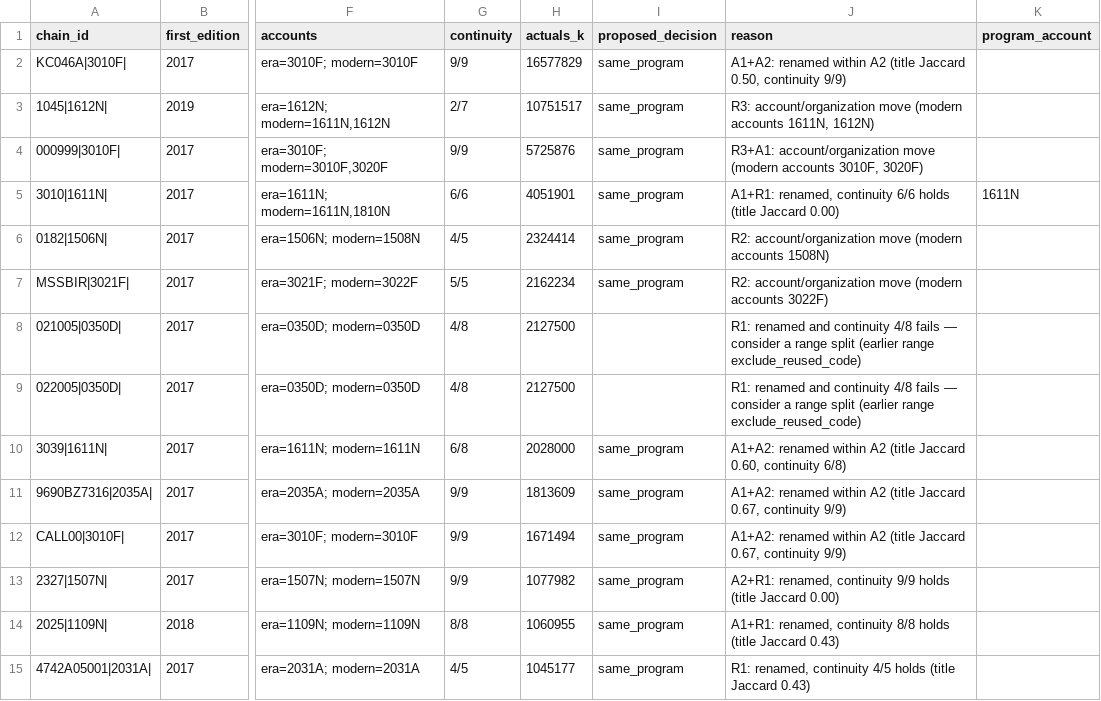
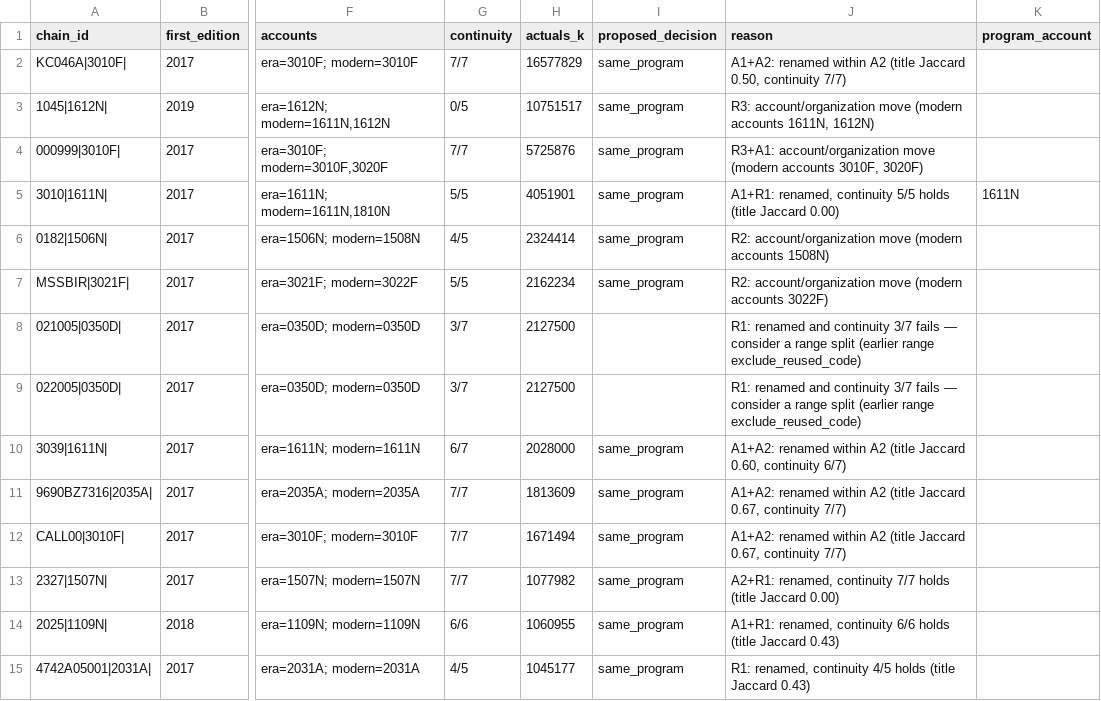
Before and after one commit to andeslee444/Fitness-Sniper, a CSV file: GovBudget/data/research/era_map/review.csv, drawn as a sheet; only a part is shown, gaps mark what is left out; the diff covers the shown part only; the diff names each change by its address in the sheet, - before the commit and + after, or states it on an @@ line.

```diff
--- a/GovBudget/data/research/era_map/review.csv
+++ b/GovBudget/data/research/era_map/review.csv
-G2 (continuity): 9/9
+G2 (continuity): 7/7
-J2 (reason): …0.50, continuity 9/9)
+J2 (reason): …0.50, continuity 7/7)
-G3 (continuity): 2/7
+G3 (continuity): 0/5
-G4 (continuity): 9/9
+G4 (continuity): 7/7
-G5 (continuity): 6/6
+G5 (continuity): 5/5
-J5 (reason): …renamed, continuity 6/6 holds (title…
+J5 (reason): …renamed, continuity 5/5 holds (title…
-G8:G9 (continuity): 4/8
+G8:G9 (continuity): 3/7
-J8:J9 (reason): …and continuity 4/8 fails —…
+J8:J9 (reason): …and continuity 3/7 fails —…
-G10 (continuity): 6/8
+G10 (continuity): 6/7
-J10 (reason): …0.60, continuity 6/8)
+J10 (reason): …0.60, continuity 6/7)
-G11:G13 (continuity): 9/9
+G11:G13 (continuity): 7/7
-J11:J12 (reason): …0.67, continuity 9/9)
+J11:J12 (reason): …0.67, continuity 7/7)
-J13 (reason): …renamed, continuity 9/9 holds (title…
+J13 (reason): …renamed, continuity 7/7 holds (title…
-G14 (continuity): 8/8
+G14 (continuity): 6/6
-J14 (reason): …renamed, continuity 8/8 holds (title…
+J14 (reason): …renamed, continuity 6/6 holds (title…
```
Also changed, not shown: 119 edited cells elsewhere in this file, GovBudget/data/research/era_map/chains.csv, GovBudget/dbt/seeds/p1_era_code_decisions.csv, 2 other files.
